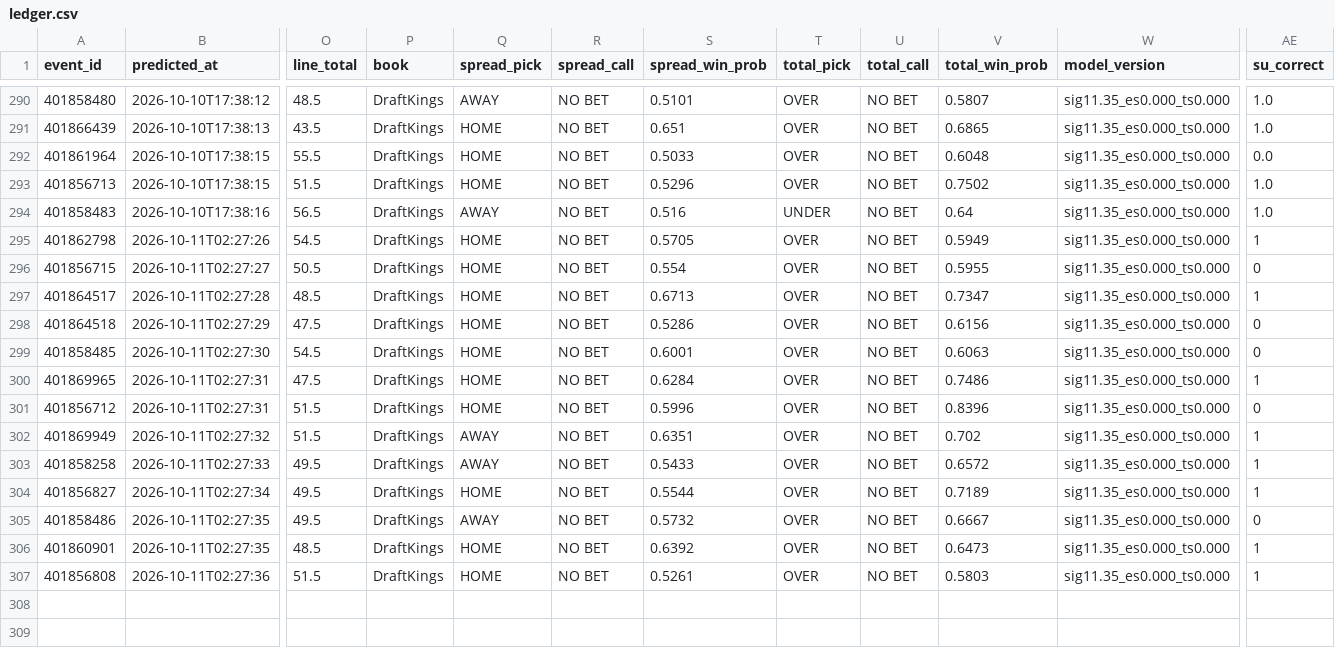
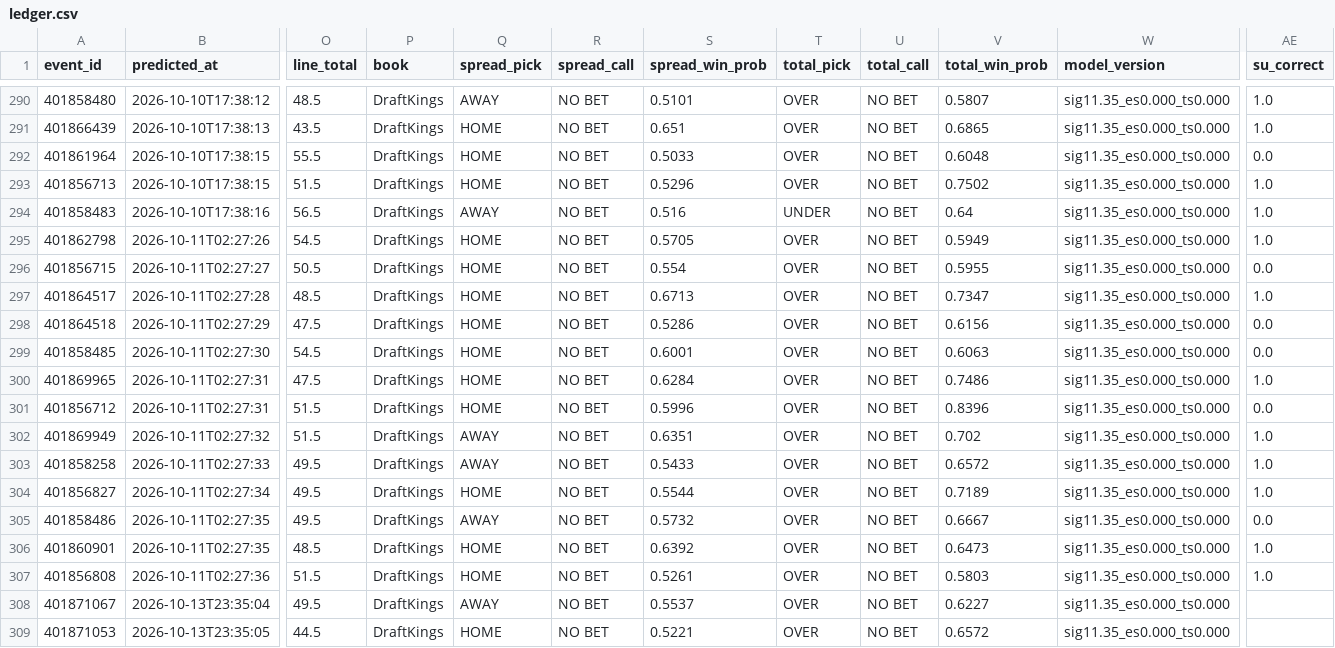
Before and after one commit to golfer1989/cfb-model, a CSV file: data/ledger.csv, drawn as a sheet; only a part is shown, gaps mark what is left out; rows hold the shown columns only; the diff names each change by its address in the sheet, - before the commit and + after, or states it on an @@ line.

Commit message:
Report (pre-kickoff): 2026-10-13 18:35 CDT

```diff
--- a/data/ledger.csv
+++ b/data/ledger.csv
-AE295 (su_correct): 1
+AE295 (su_correct): 1.0
-AE296 (su_correct): 0
+AE296 (su_correct): 0.0
-AE297 (su_correct): 1
+AE297 (su_correct): 1.0
-AE298:AE299 (su_correct): 0
+AE298:AE299 (su_correct): 0.0
-AE300 (su_correct): 1
+AE300 (su_correct): 1.0
-AE301 (su_correct): 0
+AE301 (su_correct): 0.0
-AE302:AE304 (su_correct): 1
+AE302:AE304 (su_correct): 1.0
-AE305 (su_correct): 0
+AE305 (su_correct): 0.0
-AE306:AE307 (su_correct): 1
+AE306:AE307 (su_correct): 1.0
+row 308: 401871067 | 2026-10-13T23:35:04 | 49.5 | DraftKings | AWAY | NO BET | 0.5537 | OVER | NO BET | 0.6227 | sig11.35_es0.000_ts0.000
+row 309: 401871053 | 2026-10-13T23:35:05 | 44.5 | DraftKings | HOME | NO BET | 0.5221 | OVER | NO BET | 0.6572 | sig11.35_es0.000_ts0.000
```
Also changed, not shown: data/backtest_preds.csv, data/real_games.csv, 6 other files.
